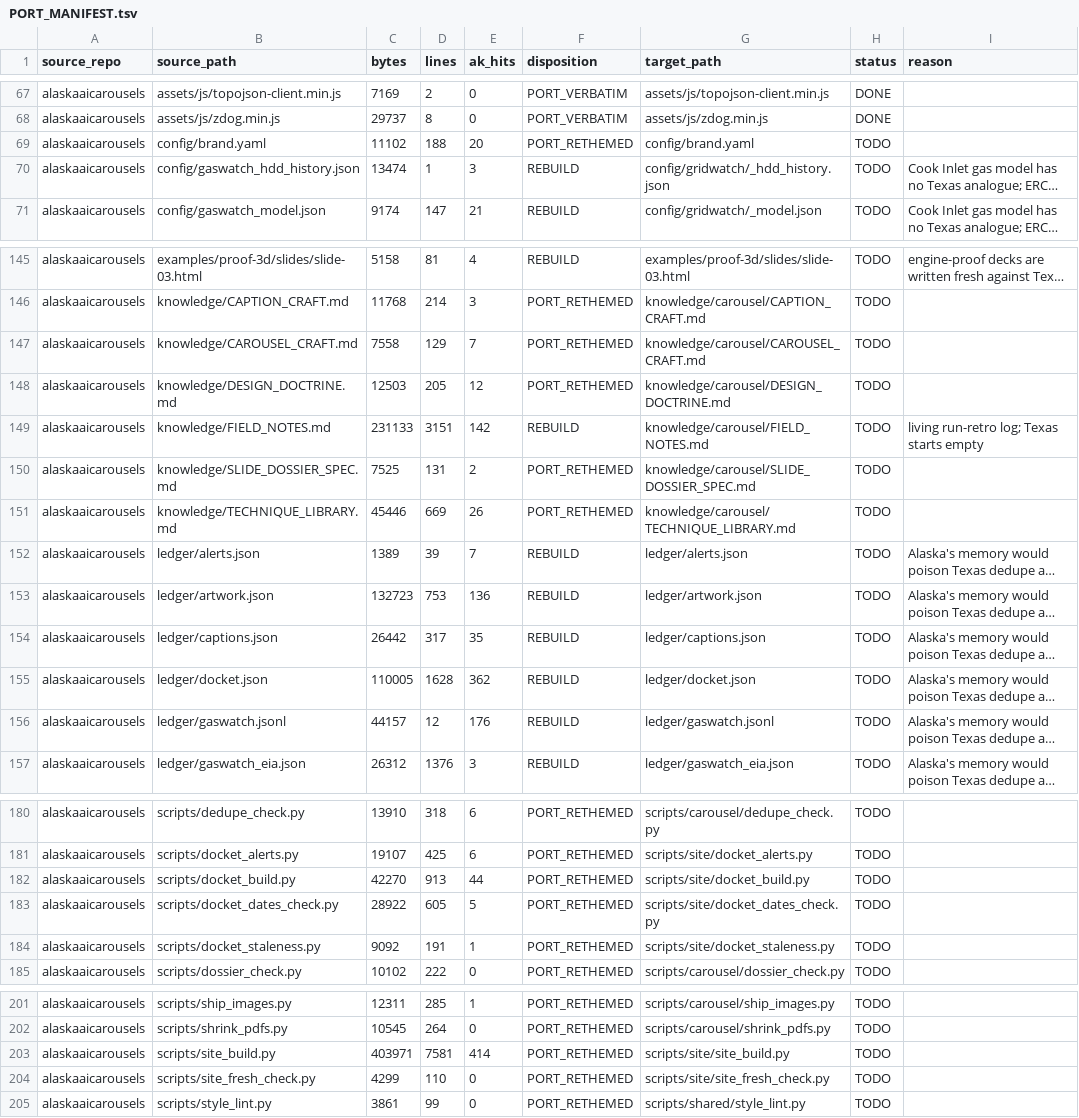
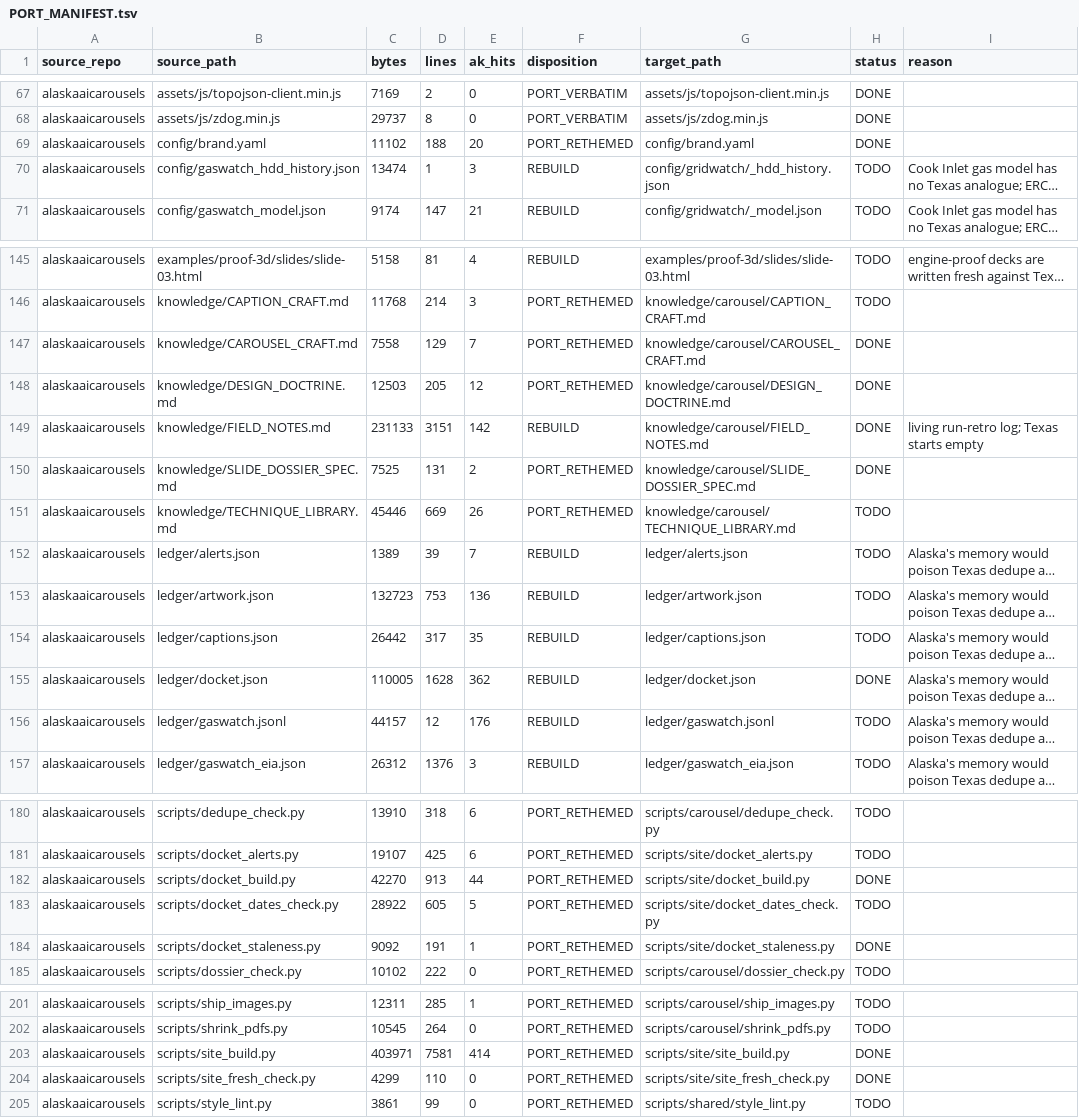
Before and after one commit to Talonsturgill/TexasAIDocket, a TSV file: PORT_MANIFEST.tsv, drawn as a sheet; only a part is shown, gaps mark what is left out; long unchanged cells end in …; the diff covers the shown part only; the diff names each change by its address in the sheet, - before the commit and + after, or states it on an @@ line.

```diff
--- a/PORT_MANIFEST.tsv
+++ b/PORT_MANIFEST.tsv
-H69 (status): TODO
+H69 (status): DONE
-H147:H150 (status): TODO
+H147:H150 (status): DONE
-H155 (status): TODO
+H155 (status): DONE
-H182 (status): TODO
+H182 (status): DONE
-H184 (status): TODO
+H184 (status): DONE
-H203:H204 (status): TODO
+H203:H204 (status): DONE
```
Also changed, not shown: 21 edited cells elsewhere in this file, 1 other file.
